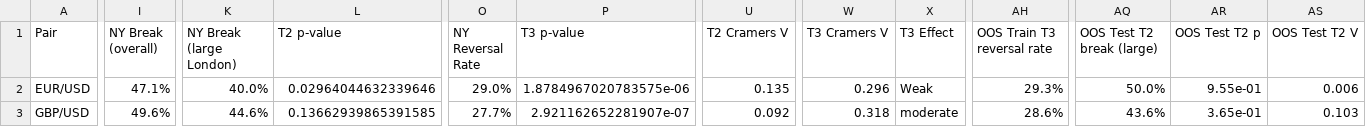
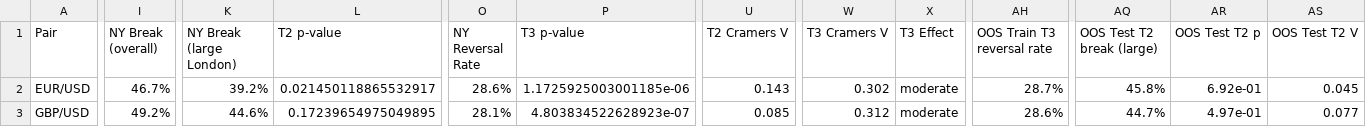
Before and after one commit to danmelon/FX_Session_Analysis, a CSV file: session_significance_results.csv, drawn as a sheet; only a part is shown, gaps mark what is left out; the diff covers the shown part only; the diff names each change by its address in the sheet, - before the commit and + after, or states it on an @@ line.

```diff
--- a/session_significance_results.csv
+++ b/session_significance_results.csv
-I2 (NY Break (overall)): 47.1%
+I2 (NY Break (overall)): 46.7%
-K2 (NY Break (large London)): 40.0%
+K2 (NY Break (large London)): 39.2%
-L2 (T2 p-value): 0.02964044632339646
+L2 (T2 p-value): 0.021450118865532917
-O2 (NY Reversal Rate): 29.0%
+O2 (NY Reversal Rate): 28.6%
-P2 (T3 p-value): 1.8784967020783575e-06
+P2 (T3 p-value): 1.1725925003001185e-06
-U2 (T2 Cramers V): 0.135
+U2 (T2 Cramers V): 0.143
-W2 (T3 Cramers V): 0.296
+W2 (T3 Cramers V): 0.302
-X2 (T3 Effect): Weak
+X2 (T3 Effect): moderate
-AH2 (OOS Train T3 reversal rate): 29.3%
+AH2 (OOS Train T3 reversal rate): 28.7%
-AQ2 (OOS Test T2 break (large)): 50.0%
+AQ2 (OOS Test T2 break (large)): 45.8%
-AR2 (OOS Test T2 p): 9.55e-01
+AR2 (OOS Test T2 p): 6.92e-01
-AS2 (OOS Test T2 V): 0.006
+AS2 (OOS Test T2 V): 0.045
-I3 (NY Break (overall)): 49.6%
+I3 (NY Break (overall)): 49.2%
-L3 (T2 p-value): 0.13662939865391585
+L3 (T2 p-value): 0.17239654975049895
-O3 (NY Reversal Rate): 27.7%
+O3 (NY Reversal Rate): 28.1%
-P3 (T3 p-value): 2.921162652281907e-07
+P3 (T3 p-value): 4.803834522628923e-07
-U3 (T2 Cramers V): 0.092
+U3 (T2 Cramers V): 0.085
-W3 (T3 Cramers V): 0.318
+W3 (T3 Cramers V): 0.312
-AQ3 (OOS Test T2 break (large)): 43.6%
+AQ3 (OOS Test T2 break (large)): 44.7%
-AR3 (OOS Test T2 p): 3.65e-01
+AR3 (OOS Test T2 p): 4.97e-01
-AS3 (OOS Test T2 V): 0.103
+AS3 (OOS Test T2 V): 0.077
```
Also changed, not shown: 155 edited cells elsewhere in this file, 22 other files.
